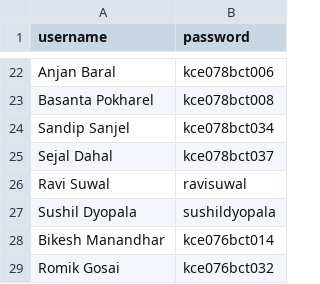
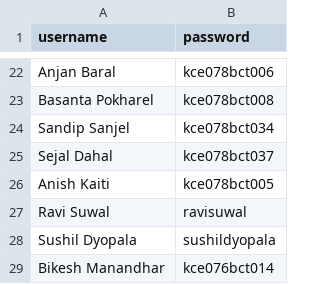
Before and after one commit to romikgosai/leaderboard_streamlit, a CSV file: users.csv, drawn as a sheet; only a part is shown, gaps mark what is left out; the shorter side is filled out with more unchanged rows; the diff names each change by its address in the sheet, - before the commit and + after, or states it on an @@ line.

```diff
--- a/users.csv
+++ b/users.csv
+row 26: Anish Kaiti | kce078bct005
```
Also changed, not shown: regression_leaderboard.csv, 1 other file.
